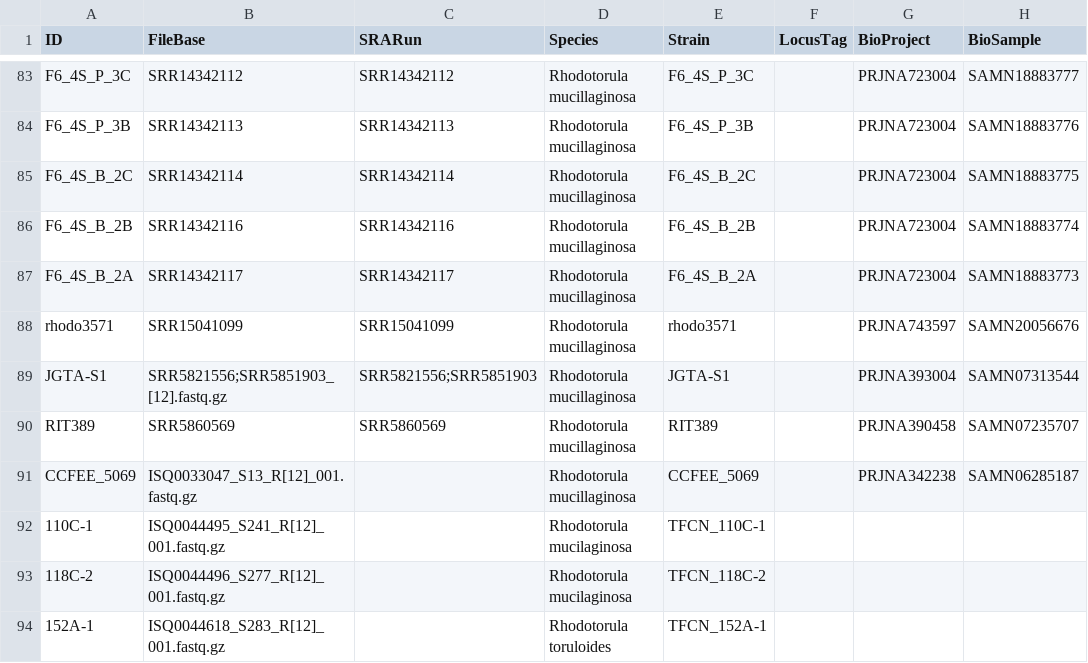
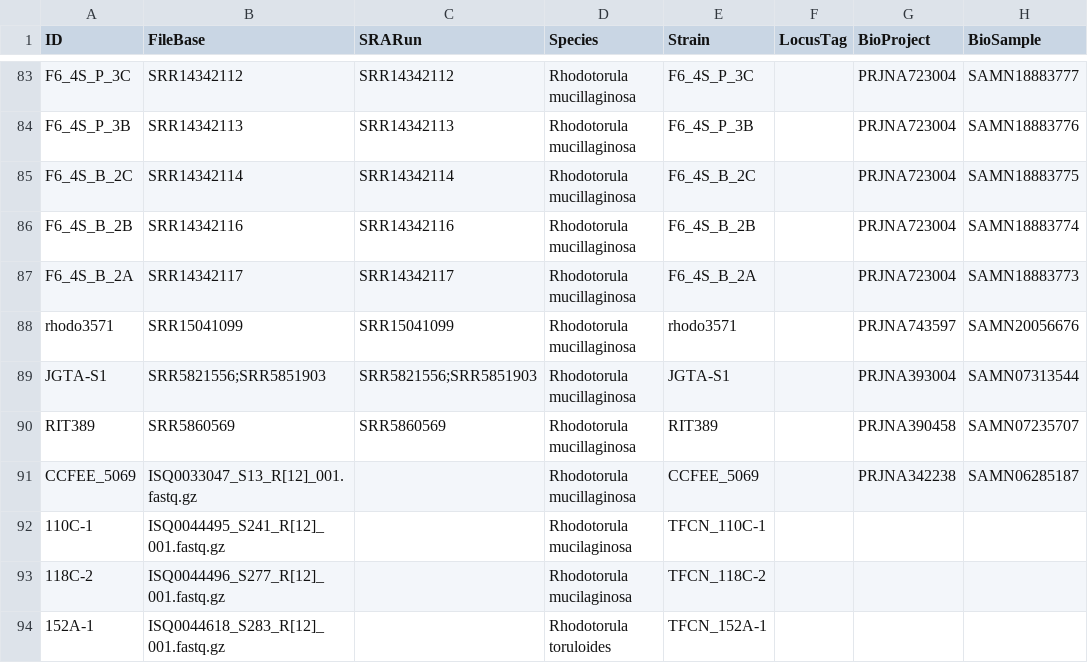
Before and after one commit to stajichlab/ExtremeRhodotorula_DraftGenomes, a CSV file: samples.csv, drawn as a sheet; only a part is shown, gaps mark what is left out.

Commit message:
fix typo

```diff
--- a/samples.csv
+++ b/samples.csv
@@ -88,3 +88,3 @@ F6_4S_B_2A,SRR14342117,SRR14342117,Rhodotorula mucillaginosa,F6_4S_B_2A,,PRJNA72
 rhodo3571,SRR15041099,SRR15041099,Rhodotorula mucillaginosa,rhodo3571,,PRJNA743597,SAMN20056676
-JGTA-S1,SRR5821556;SRR5851903_[12].fastq.gz,SRR5821556;SRR5851903,Rhodotorula mucillaginosa,JGTA-S1,,PRJNA393004,SAMN07313544
+JGTA-S1,SRR5821556;SRR5851903,SRR5821556;SRR5851903,Rhodotorula mucillaginosa,JGTA-S1,,PRJNA393004,SAMN07313544
 RIT389,SRR5860569,SRR5860569,Rhodotorula mucillaginosa,RIT389,,PRJNA390458,SAMN07235707
```
